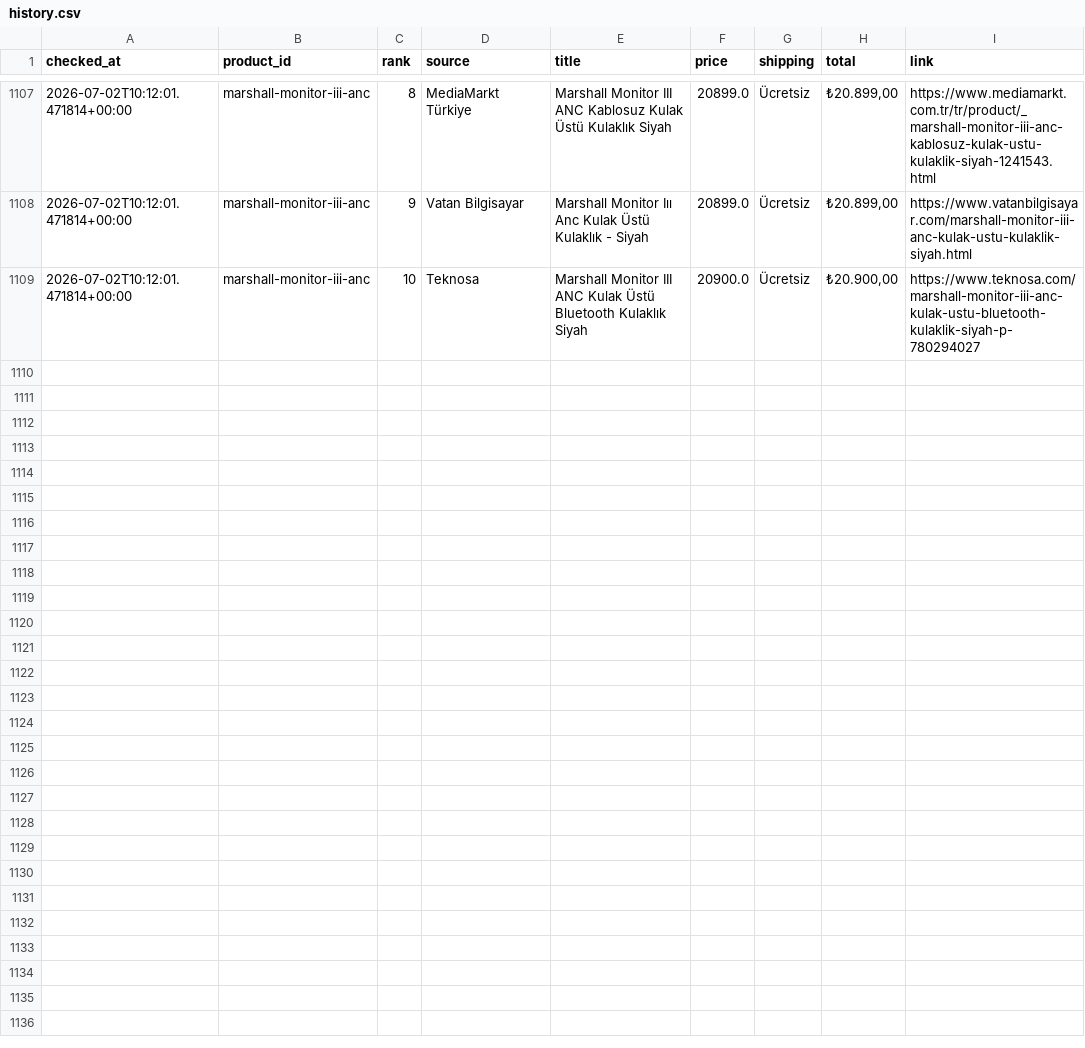
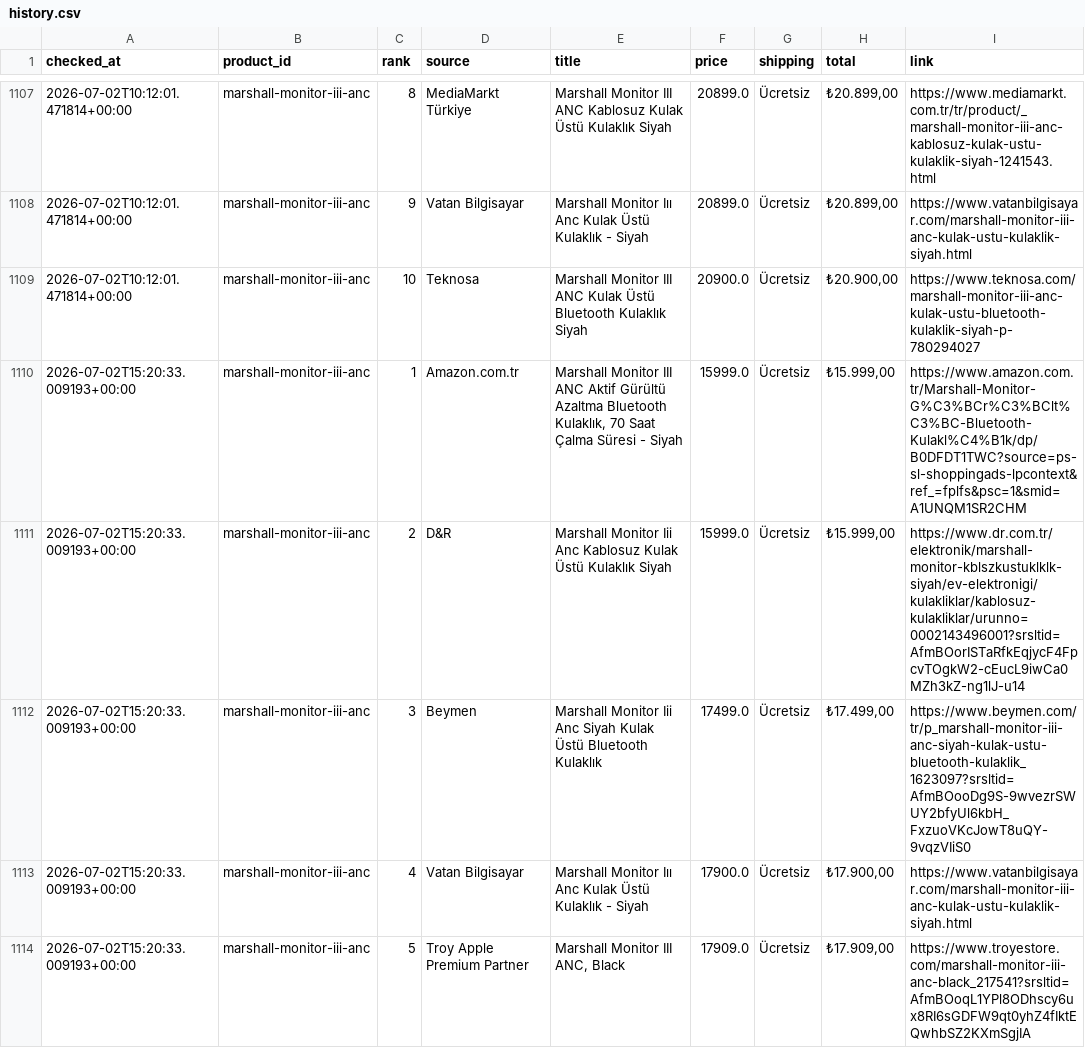
Before and after one commit to bozkurt1453-am/price-tracker, a CSV file: data/history.csv, drawn as a sheet; only a part is shown, gaps mark what is left out; the diff covers the shown part only.

Commit message:
Update price data

```diff
--- a/data/history.csv
+++ b/data/history.csv
@@ -1109 +1109,6 @@ checked_at,product_id,rank,source,title,price,shipping,total,link
 2026-07-02T10:12:01.471814+00:00,marshall-monitor-iii-anc,10,Teknosa,Marshall Monitor III ANC Kulak Üstü Bluetooth Kulaklık Siyah,20900.0,Ücretsiz,"₺20.900,00",https://www.teknosa.com/marshall-monitor-iii-anc-kulak-ustu-bluetooth-kulaklik-siyah-p-780294027
+2026-07-02T15:20:33.009193+00:00,marshall-monitor-iii-anc,1,Amazon.com.tr,"Marshall Monitor III ANC Aktif Gürültü Azaltma Bluetooth Kulaklık, 70 Saat Çalma Süresi - Siyah",15999.0,Ücretsiz,"₺15.999,00",https://www.amazon.com.tr/Marshall-Monitor-G%C3%BCr%C3%BClt%C3%BC-Bluetooth-Kulakl%C4%B1k/dp/B0DFDT1TWC?source=ps-sl-shoppingads-lpcontext&ref_=fplfs&psc=1&smid=A1UNQM1SR2CHM
+2026-07-02T15:20:33.009193+00:00,marshall-monitor-iii-anc,2,D&R,Marshall Monitor Iii Anc Kablosuz Kulak Üstü Kulaklık Siyah,15999.0,Ücretsiz,"₺15.999,00",https://www.dr.com.tr/elektronik/marshall-monitor-kblszkustuklklk-siyah/ev-elektronigi/kulakliklar/kablosuz-kulakliklar/urunno=0002143496001?srsltid=AfmBOorISTaRfkEqjycF4FpcvTOgkW2-cEucL9iwCa0MZh3kZ-ng1lJ-u14
+2026-07-02T15:20:33.009193+00:00,marshall-monitor-iii-anc,3,Beymen,Marshall Monitor Iii Anc Siyah Kulak Üstü Bluetooth Kulaklık,17499.0,Ücretsiz,"₺17.499,00",https://www.beymen.com/tr/p_marshall-monitor-iii-anc-siyah-kulak-ustu-bluetooth-kulaklik_1623097?srsltid=AfmBOooDg9S-9wvezrSWUY2bfyUl6kbH_FxzuoVKcJowT8uQY-9vqzVIiS0
+2026-07-02T15:20:33.009193+00:00,marshall-monitor-iii-anc,4,Vatan Bilgisayar,Marshall Monitor Iıı Anc Kulak Üstü Kulaklık - Siyah,17900.0,Ücretsiz,"₺17.900,00",https://www.vatanbilgisayar.com/marshall-monitor-iii-anc-kulak-ustu-kulaklik-siyah.html
+2026-07-02T15:20:33.009193+00:00,marshall-monitor-iii-anc,5,Troy Apple Premium Partner,"Marshall Monitor III ANC, Black",17909.0,Ücretsiz,"₺17.909,00",https://www.troyestore.com/marshall-monitor-iii-anc-black_217541?srsltid=AfmBOoqL1YPl8ODhscy6ux8RI6sGDFW9qt0yhZ4fIktEQwhbSZ2KXmSgjIA
```
Also changed, not shown: 5 added rows elsewhere in this file, 1 other file.
